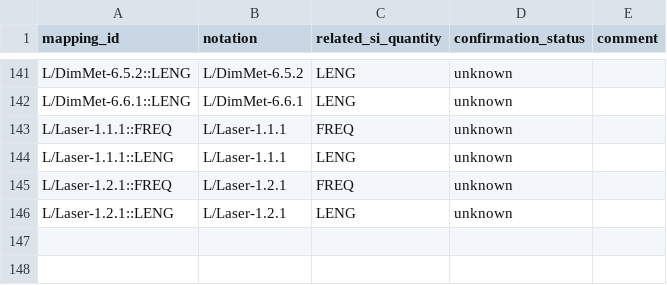
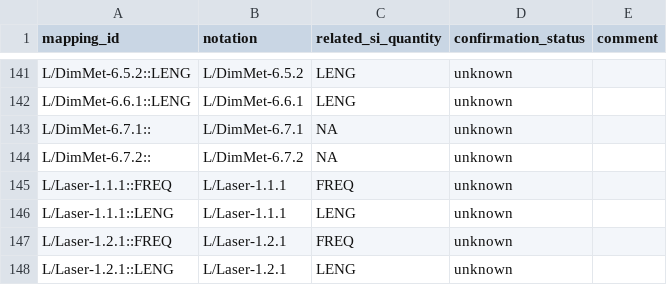
Before and after one commit to Crparedes/service_category_mapping, a CSV file: annotations/L_annotations.csv, drawn as a sheet; only a part is shown, gaps mark what is left out.

```diff
--- a/annotations/L_annotations.csv
+++ b/annotations/L_annotations.csv
@@ -142,2 +142,4 @@ L/DimMet-6.5.2::LENG,L/DimMet-6.5.2,LENG,unknown,
 L/DimMet-6.6.1::LENG,L/DimMet-6.6.1,LENG,unknown,
+L/DimMet-6.7.1::,L/DimMet-6.7.1,NA,unknown,
+L/DimMet-6.7.2::,L/DimMet-6.7.2,NA,unknown,
 L/Laser-1.1.1::FREQ,L/Laser-1.1.1,FREQ,unknown,
```
Also changed, not shown: annotations/EM_annotations.csv, annotations/PR_annotations.csv, 9 other files.
